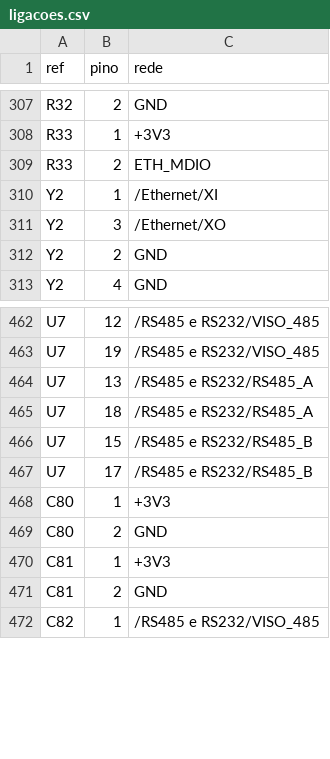
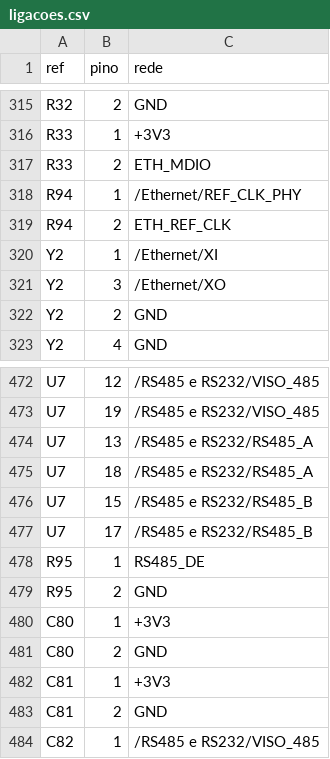
Before and after one commit to FranciscoLiquito19/LASET, a CSV file: hardware/gerador/ligacoes.csv, drawn as a sheet; only a part is shown, gaps mark what is left out; the diff covers the shown part only; the diff names each change by its address in the sheet, - before the commit and + after, or states it on an @@ line.

```diff
--- a/hardware/gerador/ligacoes.csv
+++ b/hardware/gerador/ligacoes.csv
+row 318: R94 | 1 | /Ethernet/REF_CLK_PHY
+row 319: R94 | 2 | ETH_REF_CLK
+row 478: R95 | 1 | RS485_DE
+row 479: R95 | 2 | GND
```
Also changed, not shown: 14 added rows and 1 edited cell elsewhere in this file, hardware/bom/bom.csv, hardware/bom/precos.csv, 22 other files.
